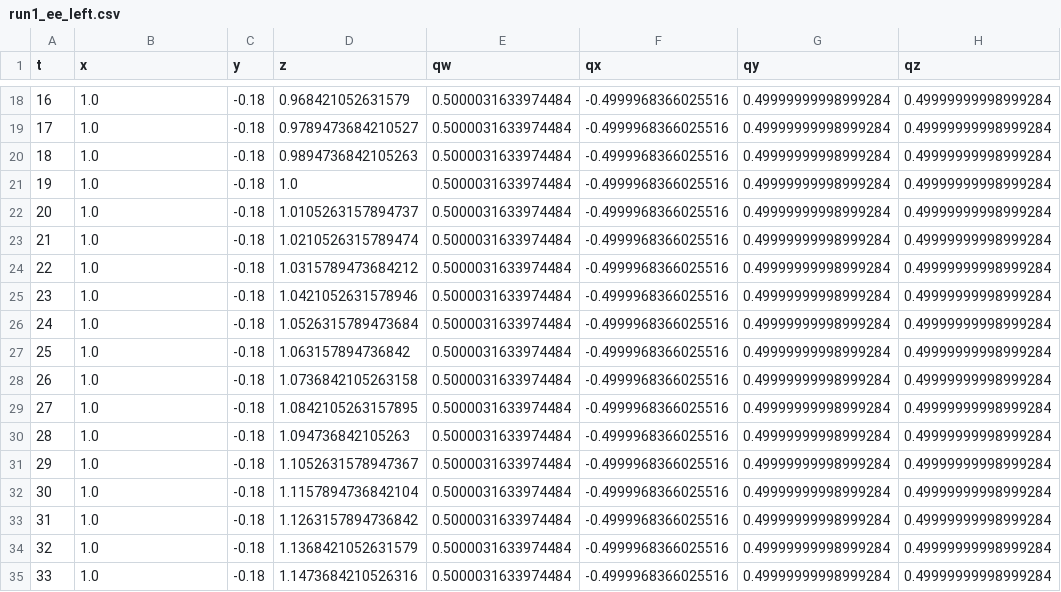
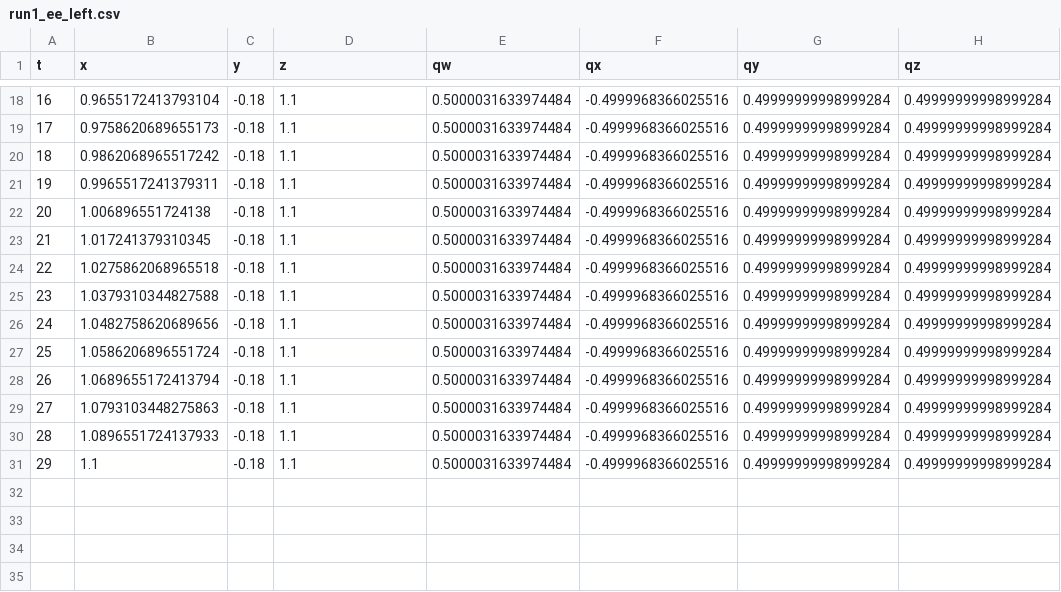
Before and after one commit to kevschmidt-cell/cppflow, a CSV file: run1_ee_left.csv, drawn as a sheet; only a part is shown, gaps mark what is left out; the diff covers the shown part only.

```diff
--- a/run1_ee_left.csv
+++ b/run1_ee_left.csv
@@ -18,18 +18,14 @@ t,x,y,z,qw,qx,qy,qz
-16,1.0,-0.18,0.968421052631579,0.5000031633974484,-0.4999968366025516,0.49999999998999284,0.49999999998999284
-17,1.0,-0.18,0.9789473684210527,0.5000031633974484,-0.4999968366025516,0.49999999998999284,0.49999999998999284
-18,1.0,-0.18,0.9894736842105263,0.5000031633974484,-0.4999968366025516,0.49999999998999284,0.49999999998999284
-19,1.0,-0.18,1.0,0.5000031633974484,-0.4999968366025516,0.49999999998999284,0.49999999998999284
-20,1.0,-0.18,1.0105263157894737,0.5000031633974484,-0.4999968366025516,0.49999999998999284,0.49999999998999284
-21,1.0,-0.18,1.0210526315789474,0.5000031633974484,-0.4999968366025516,0.49999999998999284,0.49999999998999284
-22,1.0,-0.18,1.0315789473684212,0.5000031633974484,-0.4999968366025516,0.49999999998999284,0.49999999998999284
-23,1.0,-0.18,1.0421052631578946,0.5000031633974484,-0.4999968366025516,0.49999999998999284,0.49999999998999284
-24,1.0,-0.18,1.0526315789473684,0.5000031633974484,-0.4999968366025516,0.49999999998999284,0.49999999998999284
-25,1.0,-0.18,1.063157894736842,0.5000031633974484,-0.4999968366025516,0.49999999998999284,0.49999999998999284
-26,1.0,-0.18,1.0736842105263158,0.5000031633974484,-0.4999968366025516,0.49999999998999284,0.49999999998999284
-27,1.0,-0.18,1.0842105263157895,0.5000031633974484,-0.4999968366025516,0.49999999998999284,0.49999999998999284
-28,1.0,-0.18,1.094736842105263,0.5000031633974484,-0.4999968366025516,0.49999999998999284,0.49999999998999284
-29,1.0,-0.18,1.1052631578947367,0.5000031633974484,-0.4999968366025516,0.49999999998999284,0.49999999998999284
-30,1.0,-0.18,1.1157894736842104,0.5000031633974484,-0.4999968366025516,0.49999999998999284,0.49999999998999284
-31,1.0,-0.18,1.1263157894736842,0.5000031633974484,-0.4999968366025516,0.49999999998999284,0.49999999998999284
-32,1.0,-0.18,1.1368421052631579,0.5000031633974484,-0.4999968366025516,0.49999999998999284,0.49999999998999284
-33,1.0,-0.18,1.1473684210526316,0.5000031633974484,-0.4999968366025516,0.49999999998999284,0.49999999998999284
+16,0.9655172413793104,-0.18,1.1,0.5000031633974484,-0.4999968366025516,0.49999999998999284,0.49999999998999284
+17,0.9758620689655173,-0.18,1.1,0.5000031633974484,-0.4999968366025516,0.49999999998999284,0.49999999998999284
+18,0.9862068965517242,-0.18,1.1,0.5000031633974484,-0.4999968366025516,0.49999999998999284,0.49999999998999284
+19,0.9965517241379311,-0.18,1.1,0.5000031633974484,-0.4999968366025516,0.49999999998999284,0.49999999998999284
+20,1.006896551724138,-0.18,1.1,0.5000031633974484,-0.4999968366025516,0.49999999998999284,0.49999999998999284
+21,1.017241379310345,-0.18,1.1,0.5000031633974484,-0.4999968366025516,0.49999999998999284,0.49999999998999284
+22,1.0275862068965518,-0.18,1.1,0.5000031633974484,-0.4999968366025516,0.49999999998999284,0.49999999998999284
+23,1.0379310344827588,-0.18,1.1,0.5000031633974484,-0.4999968366025516,0.49999999998999284,0.49999999998999284
+24,1.0482758620689656,-0.18,1.1,0.5000031633974484,-0.4999968366025516,0.49999999998999284,0.49999999998999284
+25,1.0586206896551724,-0.18,1.1,0.5000031633974484,-0.4999968366025516,0.49999999998999284,0.49999999998999284
+26,1.0689655172413794,-0.18,1.1,0.5000031633974484,-0.4999968366025516,0.49999999998999284,0.49999999998999284
+27,1.0793103448275863,-0.18,1.1,0.5000031633974484,-0.4999968366025516,0.49999999998999284,0.49999999998999284
+28,1.0896551724137933,-0.18,1.1,0.5000031633974484,-0.4999968366025516,0.49999999998999284,0.49999999998999284
+29,1.1,-0.18,1.1,0.5000031633974484,-0.4999968366025516,0.49999999998999284,0.49999999998999284
```
Also changed, not shown: 5 removed rows and 32 edited cells elsewhere in this file, run1_ee_right.csv, run1_ik_left.csv, 6 other files.
